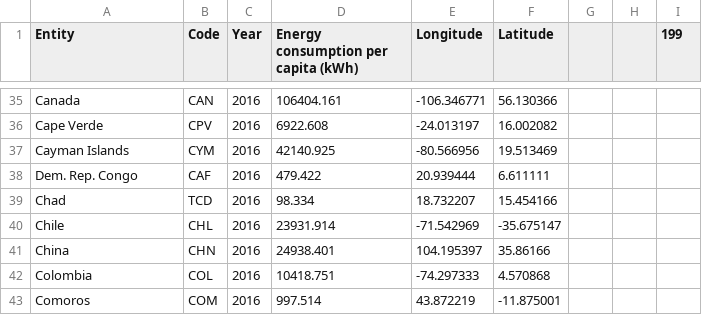
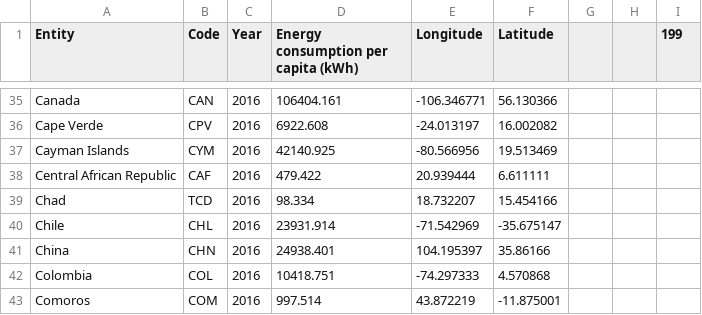
Before and after one commit to william-1003/FIT3179, a CSV file: per-capita-energy-use-2016.csv, drawn as a sheet; only a part is shown, gaps mark what is left out.

Commit message:
Add files via upload

```diff
--- a/per-capita-energy-use-2016.csv
+++ b/per-capita-energy-use-2016.csv
@@ -37,3 +37,3 @@ Cape Verde,CPV,2016,6922.608,-24.013197,16.002082,,,
 Cayman Islands,CYM,2016,42140.925,-80.566956,19.513469,,,
-Dem. Rep. Congo,CAF,2016,479.422,20.939444,6.611111,,,
+Central African Republic,CAF,2016,479.422,20.939444,6.611111,,,
 Chad,TCD,2016,98.334,18.732207,15.454166,,,
```
